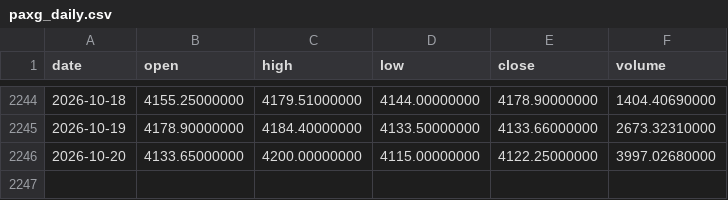
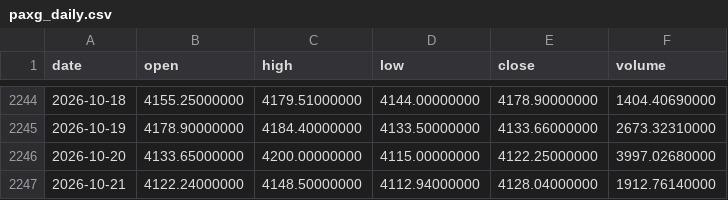
Before and after one commit to Bowen389/Au, a CSV file: paxg_daily.csv, drawn as a sheet; only a part is shown, gaps mark what is left out; the diff names each change by its address in the sheet, - before the commit and + after, or states it on an @@ line.

Commit message:
PAXG paper account 2026-10-22 [skip ci]

```diff
--- a/paxg_daily.csv
+++ b/paxg_daily.csv
+row 2247: 2026-10-21 | 4122.24000000 | 4148.50000000 | 4112.94000000 | 4128.04000000 | 1912.76140000
```
Also changed, not shown: 3 other files.
